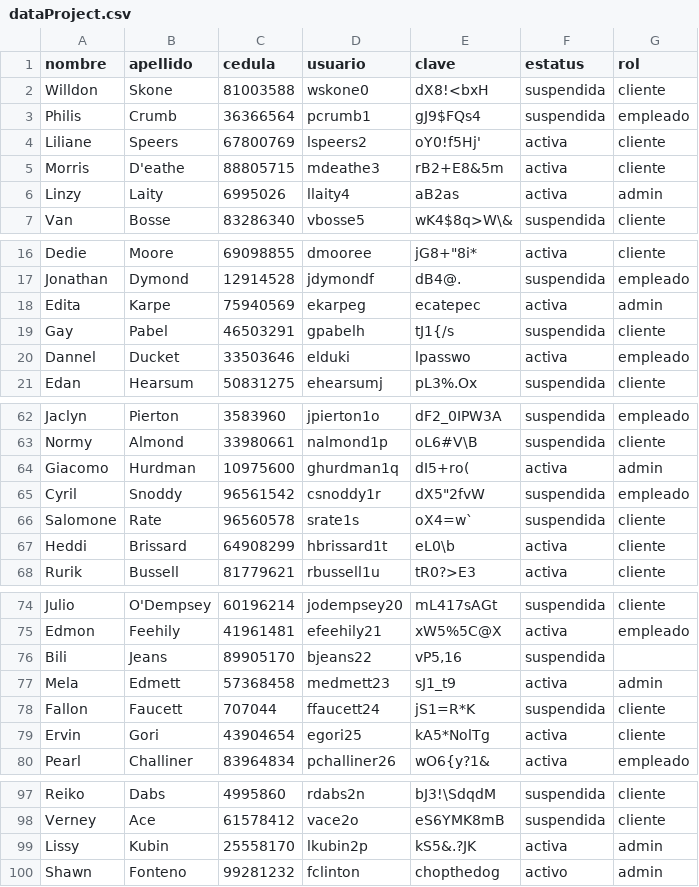
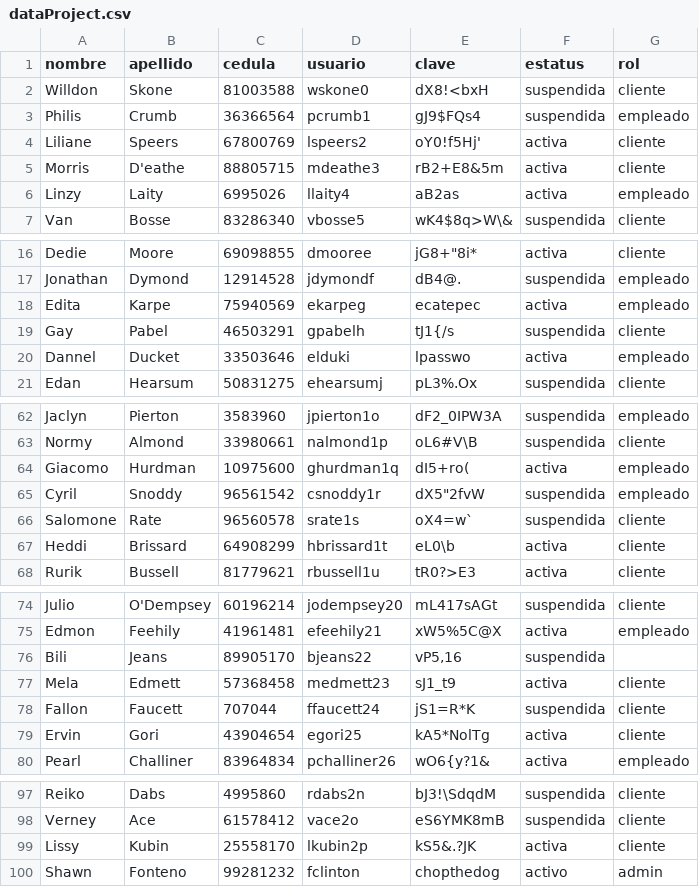
Before and after one commit to marielvcmr/proyectoProgII, a CSV file: assets/dataProject.csv, drawn as a sheet; only a part is shown, gaps mark what is left out.

Commit message:
docs:roles ajustados

```diff
--- a/assets/dataProject.csv
+++ b/assets/dataProject.csv
@@ -5,3 +5,3 @@ Liliane,Speers,67800769,lspeers2,oY0!f5Hj',activa,cliente
 Morris,D'eathe,88805715,mdeathe3,rB2+E8&5m,activa,cliente
-Linzy,Laity,6995026,llaity4,aB2as,activa,admin
+Linzy,Laity,6995026,llaity4,aB2as,activa,empleado
 Van,Bosse,83286340,vbosse5,wK4$8q>W\&,suspendida,cliente
@@ -17,3 +17,3 @@ Dedie,Moore,69098855,dmooree,"jG8+""8i*",activa,cliente
 Jonathan,Dymond,12914528,jdymondf,dB4@.,suspendida,empleado
-Edita,Karpe,75940569,ekarpeg,ecatepec,activa,admin
+Edita,Karpe,75940569,ekarpeg,ecatepec,activa,empleado
 Gay,Pabel,46503291,gpabelh,tJ1{/s,suspendida,cliente
@@ -63,3 +63,3 @@ Jaclyn,Pierton,3583960,jpierton1o,dF2_0IPW3A,suspendida,empleado
 Normy,Almond,33980661,nalmond1p,oL6#V\B,suspendida,cliente
-Giacomo,Hurdman,10975600,ghurdman1q,dI5+ro(,activa,admin
+Giacomo,Hurdman,10975600,ghurdman1q,dI5+ro(,activa,empleado
 Cyril,Snoddy,96561542,csnoddy1r,"dX5""2fvW",suspendida,empleado
@@ -76,3 +76,3 @@ Edmon,Feehily,41961481,efeehily21,xW5%5C@X,activa,empleado
 Bili,Jeans,89905170,bjeans22,"vP5,16",suspendida
-Mela,Edmett,57368458,medmett23,sJ1_t9,activa,admin
+Mela,Edmett,57368458,medmett23,sJ1_t9,activa,cliente
 Fallon,Faucett,707044,ffaucett24,jS1=R*K,suspendida,cliente
@@ -98,3 +98,3 @@ Reiko,Dabs,4995860,rdabs2n,bJ3!\SdqdM,suspendida,cliente
 Verney,Ace,61578412,vace2o,eS6YMK8mB,suspendida,cliente
-Lissy,Kubin,25558170,lkubin2p,kS5&.?JK,activa,admin
+Lissy,Kubin,25558170,lkubin2p,kS5&.?JK,activa,cliente
 Shawn,Fonteno,99281232,fclinton,chopthedog,activo,admin
```
